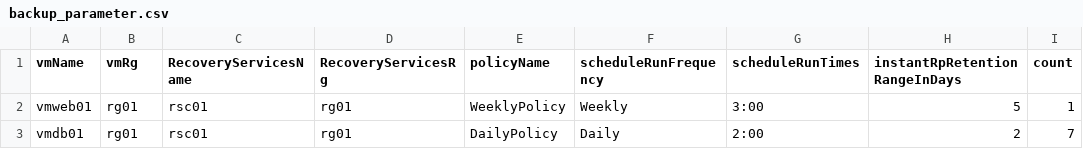
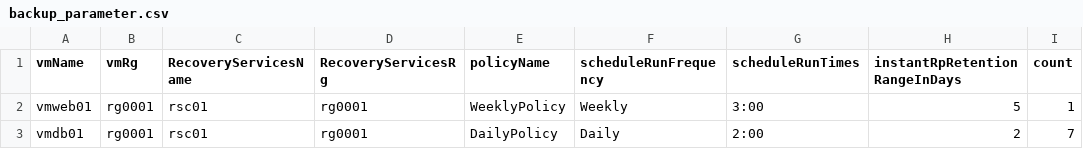
Before and after one commit to cocoojbs/AzureIaaSdeployPSscript, a CSV file: csv/sample/backup_parameter.csv, drawn as a sheet; only a part is shown; the diff names each change by its address in the sheet, - before the commit and + after, or states it on an @@ line.

```diff
--- a/csv/sample/backup_parameter.csv
+++ b/csv/sample/backup_parameter.csv
-B2:B3 (vmRg): rg01
+B2:B3 (vmRg): rg0001
-D2:D3 (RecoveryServicesRg): rg01
+D2:D3 (RecoveryServicesRg): rg0001
```
Also changed, not shown: csv/nsg_parameter.csv, csv/sample/nsg_parameter.csv, 37 other files.
